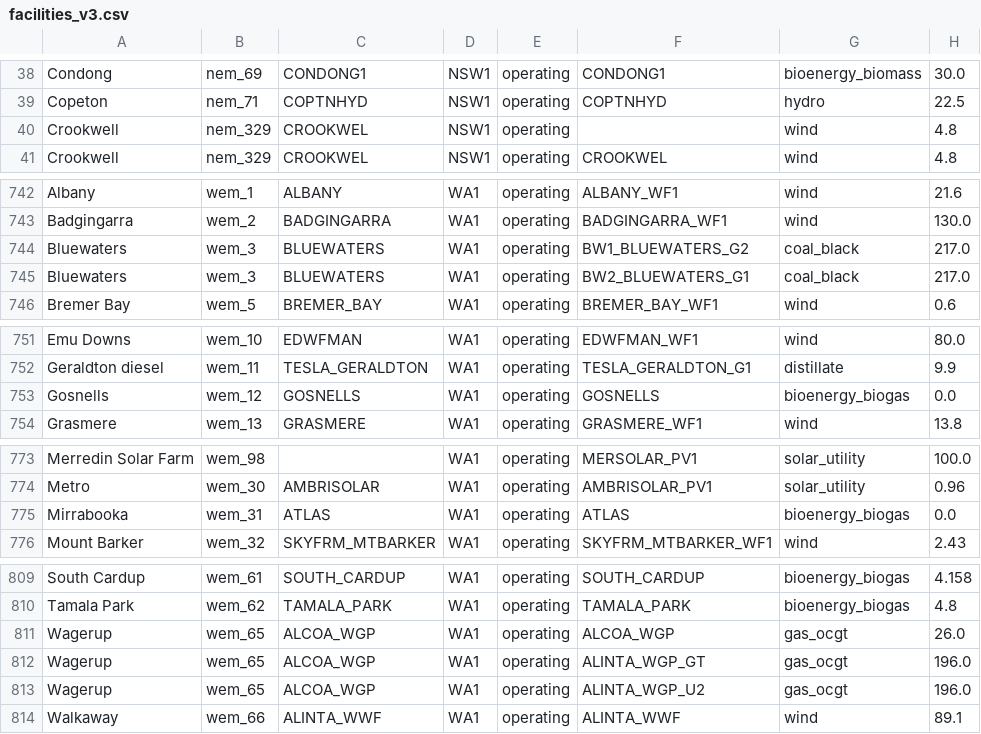
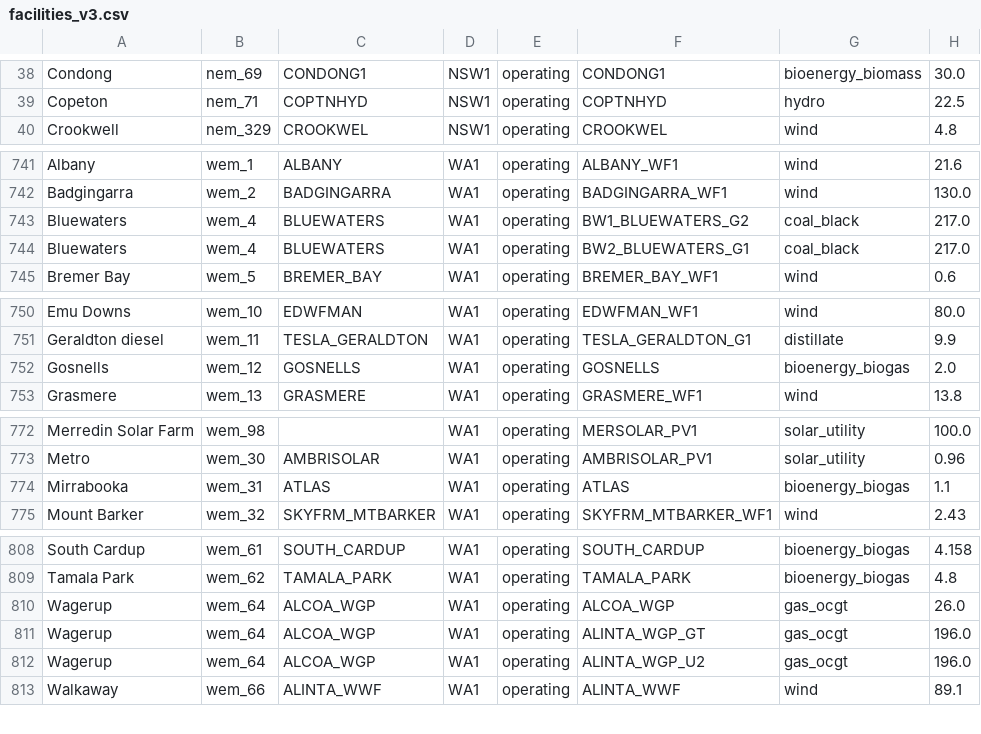
Before and after one commit to opennem/opennem, a CSV file: data/facility_diff/facilities_v3.csv, drawn as a sheet; only a part is shown, gaps mark what is left out.

```diff
--- a/data/facility_diff/facilities_v3.csv
+++ b/data/facility_diff/facilities_v3.csv
@@ -39,3 +39,2 @@ Condong,nem_69,CONDONG1,NSW1,operating,CONDONG1,bioenergy_biomass,30.0
 Copeton,nem_71,COPTNHYD,NSW1,operating,COPTNHYD,hydro,22.5
-Crookwell,nem_329,CROOKWEL,NSW1,operating,,wind,4.8
 Crookwell,nem_329,CROOKWEL,NSW1,operating,CROOKWEL,wind,4.8
@@ -743,4 +742,4 @@ Albany,wem_1,ALBANY,WA1,operating,ALBANY_WF1,wind,21.6
 Badgingarra,wem_2,BADGINGARRA,WA1,operating,BADGINGARRA_WF1,wind,130.0
-Bluewaters,wem_3,BLUEWATERS,WA1,operating,BW1_BLUEWATERS_G2,coal_black,217.0
-Bluewaters,wem_3,BLUEWATERS,WA1,operating,BW2_BLUEWATERS_G1,coal_black,217.0
+Bluewaters,wem_4,BLUEWATERS,WA1,operating,BW1_BLUEWATERS_G2,coal_black,217.0
+Bluewaters,wem_4,BLUEWATERS,WA1,operating,BW2_BLUEWATERS_G1,coal_black,217.0
 Bremer Bay,wem_5,BREMER_BAY,WA1,operating,BREMER_BAY_WF1,wind,0.6
@@ -752,3 +751,3 @@ Emu Downs,wem_10,EDWFMAN,WA1,operating,EDWFMAN_WF1,wind,80.0
 Geraldton diesel,wem_11,TESLA_GERALDTON,WA1,operating,TESLA_GERALDTON_G1,distillate,9.9
-Gosnells,wem_12,GOSNELLS,WA1,operating,GOSNELLS,bioenergy_biogas,0.0
+Gosnells,wem_12,GOSNELLS,WA1,operating,GOSNELLS,bioenergy_biogas,2.0
 Grasmere,wem_13,GRASMERE,WA1,operating,GRASMERE_WF1,wind,13.8
@@ -774,3 +773,3 @@ Merredin Solar Farm,wem_98,,WA1,operating,MERSOLAR_PV1,solar_utility,100.0
 Metro,wem_30,AMBRISOLAR,WA1,operating,AMBRISOLAR_PV1,solar_utility,0.96
-Mirrabooka,wem_31,ATLAS,WA1,operating,ATLAS,bioenergy_biogas,0.0
+Mirrabooka,wem_31,ATLAS,WA1,operating,ATLAS,bioenergy_biogas,1.1
 Mount Barker,wem_32,SKYFRM_MTBARKER,WA1,operating,SKYFRM_MTBARKER_WF1,wind,2.43
@@ -810,5 +809,5 @@ South Cardup,wem_61,SOUTH_CARDUP,WA1,operating,SOUTH_CARDUP,bioenergy_biogas,4.1
 Tamala Park,wem_62,TAMALA_PARK,WA1,operating,TAMALA_PARK,bioenergy_biogas,4.8
-Wagerup,wem_65,ALCOA_WGP,WA1,operating,ALCOA_WGP,gas_ocgt,26.0
-Wagerup,wem_65,ALCOA_WGP,WA1,operating,ALINTA_WGP_GT,gas_ocgt,196.0
-Wagerup,wem_65,ALCOA_WGP,WA1,operating,ALINTA_WGP_U2,gas_ocgt,196.0
+Wagerup,wem_64,ALCOA_WGP,WA1,operating,ALCOA_WGP,gas_ocgt,26.0
+Wagerup,wem_64,ALCOA_WGP,WA1,operating,ALINTA_WGP_GT,gas_ocgt,196.0
+Wagerup,wem_64,ALCOA_WGP,WA1,operating,ALINTA_WGP_U2,gas_ocgt,196.0
 Walkaway,wem_66,ALINTA_WWF,WA1,operating,ALINTA_WWF,wind,89.1
```
Also changed, not shown: 1 other file.
